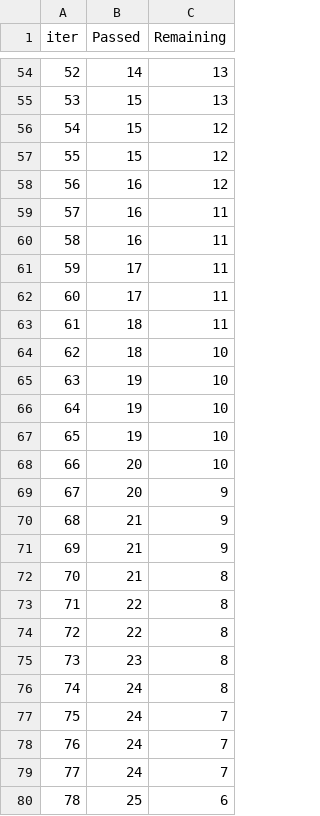
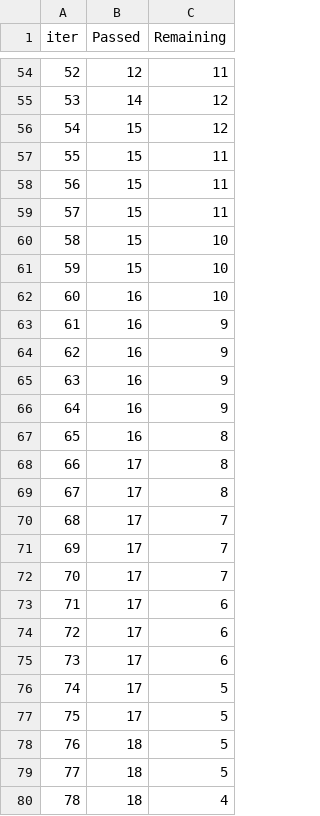
Before and after one commit to TanMengyuan/online_model_predict, a TSV file: catboost_predict/train/catboost_info/time_left.tsv, drawn as a sheet; only a part is shown, gaps mark what is left out; the diff covers the shown part only.

```diff
--- a/catboost_predict/train/catboost_info/time_left.tsv
+++ b/catboost_predict/train/catboost_info/time_left.tsv
@@ -54,27 +54,27 @@ iter	Passed	Remaining
-52	14	13
-53	15	13
+52	12	11
+53	14	12
 54	15	12
-55	15	12
-56	16	12
-57	16	11
-58	16	11
-59	17	11
-60	17	11
-61	18	11
-62	18	10
-63	19	10
-64	19	10
-65	19	10
-66	20	10
-67	20	9
-68	21	9
-69	21	9
-70	21	8
-71	22	8
-72	22	8
-73	23	8
-74	24	8
-75	24	7
-76	24	7
-77	24	7
-78	25	6
+55	15	11
+56	15	11
+57	15	11
+58	15	10
+59	15	10
+60	16	10
+61	16	9
+62	16	9
+63	16	9
+64	16	9
+65	16	8
+66	17	8
+67	17	8
+68	17	7
+69	17	7
+70	17	7
+71	17	6
+72	17	6
+73	17	6
+74	17	5
+75	17	5
+76	18	5
+77	18	5
+78	18	4
```
Also changed, not shown: 125 edited cells elsewhere in this file, catboost_predict/train/catboost_info/learn_error.tsv, 7 other files.
